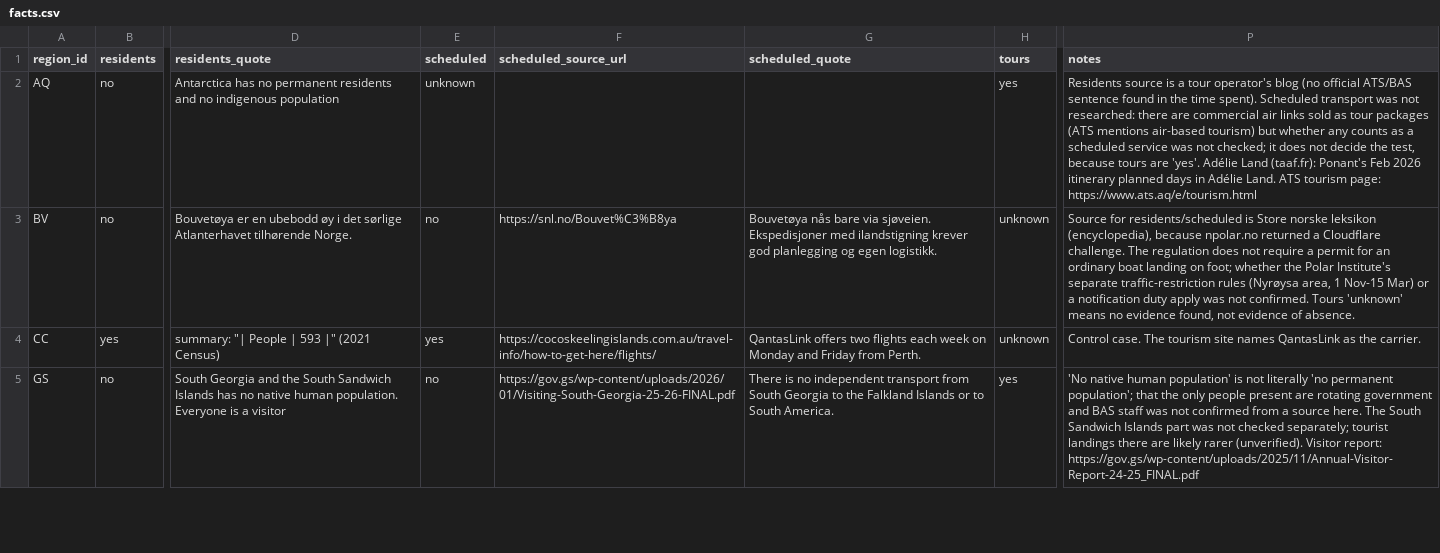
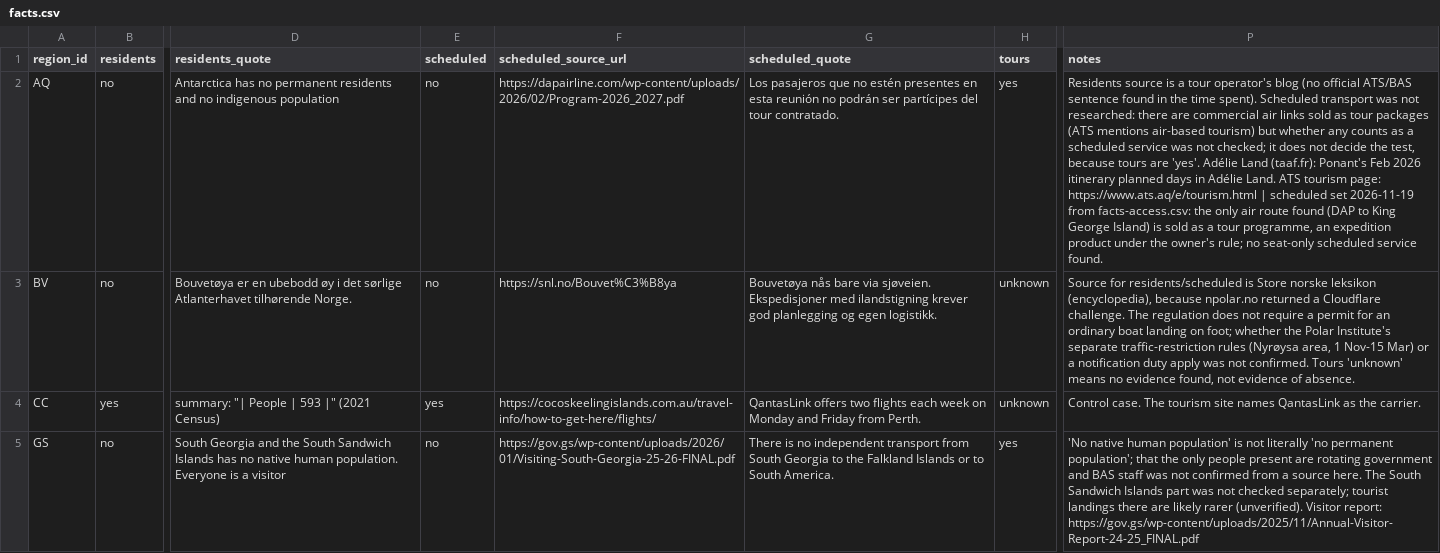
Before and after one commit to uncovering-world/travel-regions-extraction, a CSV file: experiments/expedition-regions/inputs/facts.csv, drawn as a sheet; only a part is shown, gaps mark what is left out; the diff names each change by its address in the sheet, - before the commit and + after, or states it on an @@ line.

```diff
--- a/experiments/expedition-regions/inputs/facts.csv
+++ b/experiments/expedition-regions/inputs/facts.csv
-E2 (scheduled): unknown
+E2 (scheduled): no
-F2 (scheduled_source_url): (empty)
+F2 (scheduled_source_url): https://dapairline.com/wp-content/uploads/2026/02/Program-2026_2027.pdf
-G2 (scheduled_quote): (empty)
+G2 (scheduled_quote): Los pasajeros que no estén presentes en esta reunión no podrán ser partícipes del tour contratado.
-P2 (notes): …page: https://www.ats.aq/e/tourism.html
+P2 (notes): …page: https://www.ats.aq/e/tourism.html | scheduled set 2026-11-19 from facts-access.csv: the only air route found (DAP to King George Island) is sold as a tour programme, an expedition product under the owner's rule; no seat-only scheduled service found.
```
Also changed, not shown: 5 other files.
